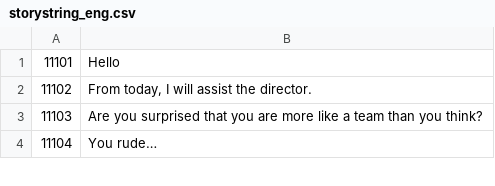
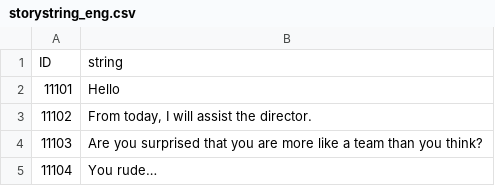
Before and after one commit to rockdo4/Underground_Gamers, a CSV file: Underground_Gamers/Assets/Lobby Scene Assets/Resources/CSV/storystring_eng.csv, drawn as a sheet; only a part is shown.

```diff
--- a/Underground_Gamers/Assets/Lobby Scene Assets/Resources/CSV/storystring_eng.csv
+++ b/Underground_Gamers/Assets/Lobby Scene Assets/Resources/CSV/storystring_eng.csv
@@ -1 +1,2 @@
+ID,string
 11101,Hello
```
Also changed, not shown: 1 other file.
